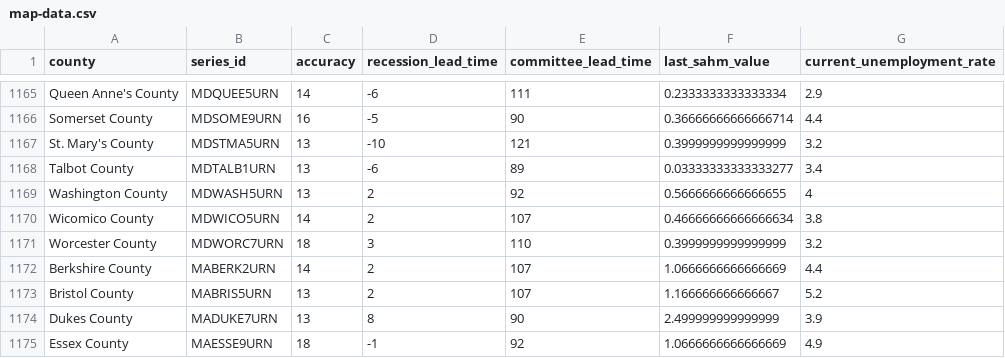
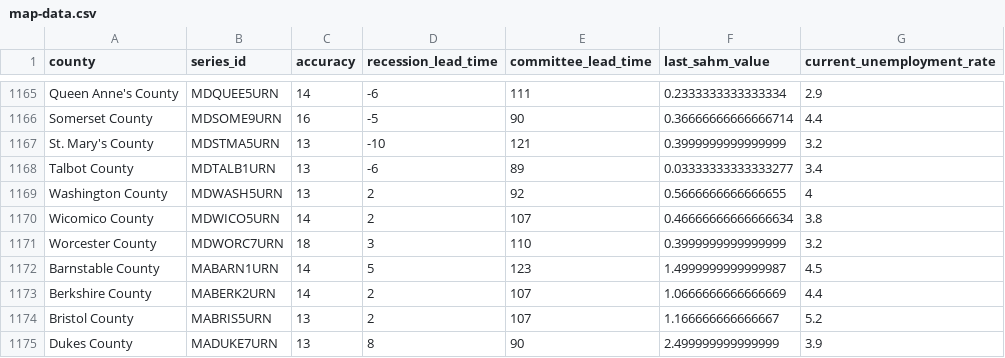
Before and after one commit to markgsheppard/SahmRule, a CSV file: data-source/computed/map-data.csv, drawn as a sheet; only a part is shown, gaps mark what is left out; the shorter side is filled out with more unchanged rows.

```diff
--- a/data-source/computed/map-data.csv
+++ b/data-source/computed/map-data.csv
@@ -1171,2 +1171,3 @@ Wicomico County,MDWICO5URN,14,2,107,0.46666666666666634,3.8
 Worcester County,MDWORC7URN,18,3,110,0.3999999999999999,3.2
+Barnstable County,MABARN1URN,14,5,123,1.4999999999999987,4.5
 Berkshire County,MABERK2URN,14,2,107,1.0666666666666669,4.4
```
